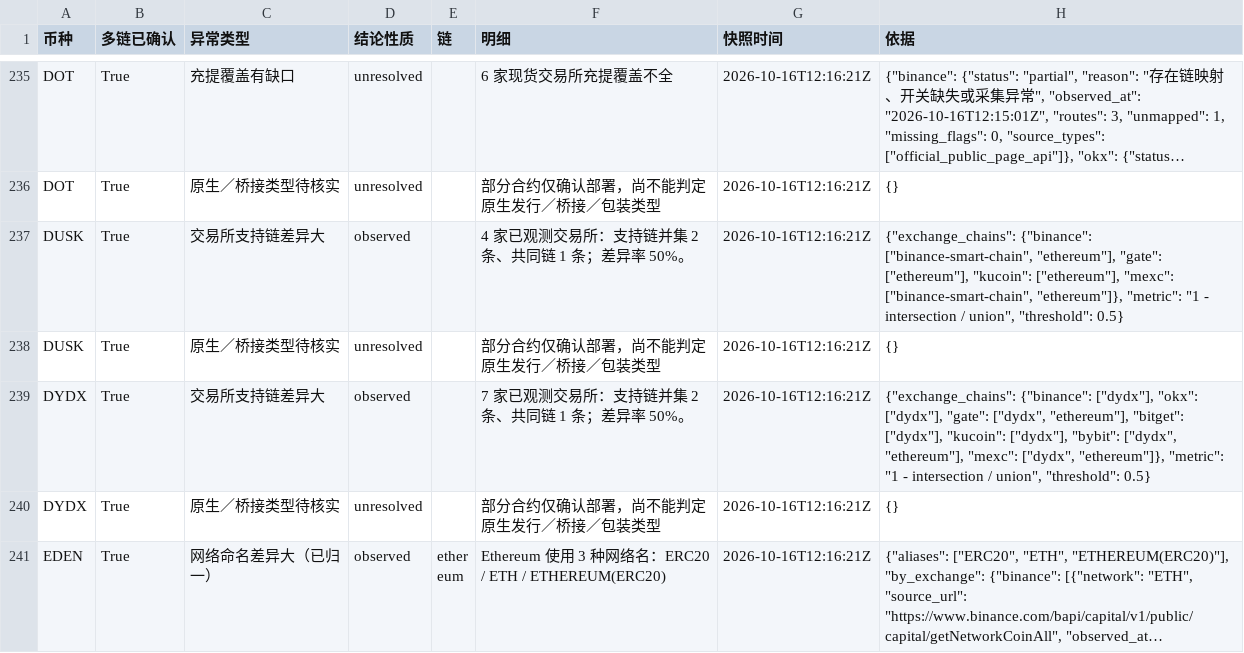
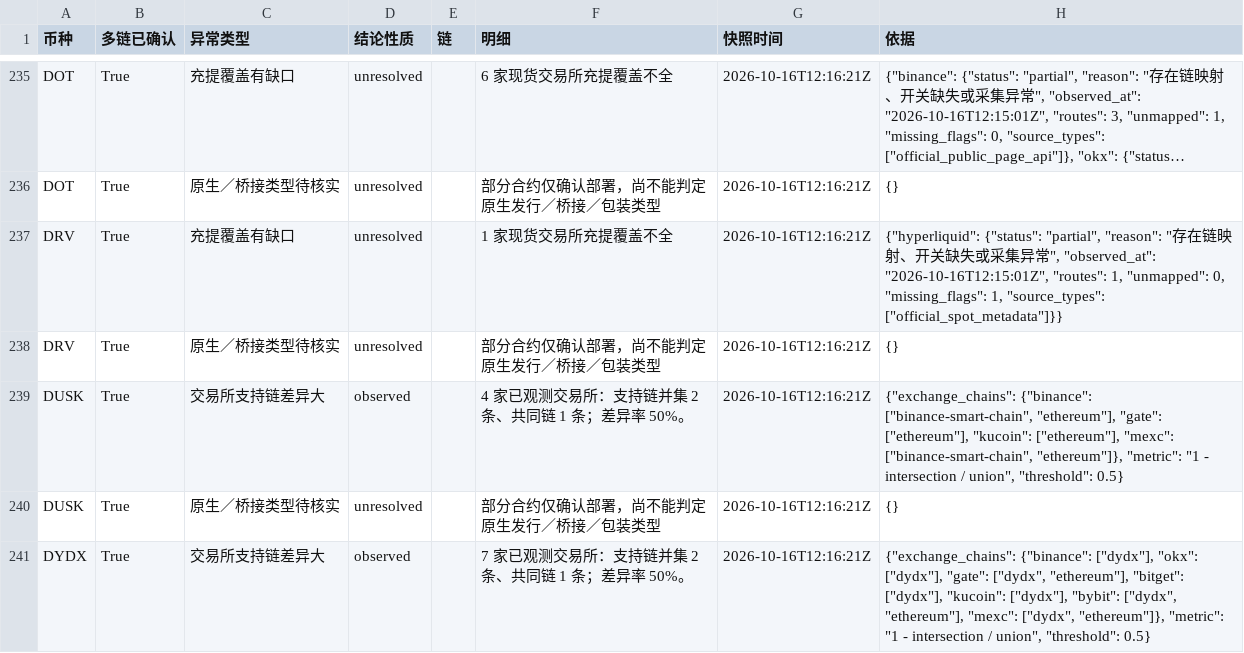
Before and after one commit to mizunoeth-me/tfund_risk_score_dashborad, a CSV file: data/multichain_anomalies.csv, drawn as a sheet; only a part is shown, gaps mark what is left out; the shorter side is filled out with more unchanged rows; long unchanged cells end in …; the diff names each change by its address in the sheet, - before the commit and + after, or states it on an @@ line.

```diff
--- a/data/multichain_anomalies.csv
+++ b/data/multichain_anomalies.csv
+row 237: DRV | True | 充提覆盖有缺口 | unresolved |  | 1 家现货交易所充提覆盖不全 | 2026-10-16T12:16:21Z | {"hyperliquid": {"status": "partial", "reason": "存在链映射、开关缺失或采集异常", "observed_at": "2026-10-16T12:15:01Z", "routes": 1, "unmapped": 0, "missing_flags": 1, "source_types": ["official_spot_metadata"]}}
+row 238: DRV | True | 原生／桥接类型待核实 | unresolved |  | 部分合约仅确认部署，尚不能判定原生发行／桥接／包装类型 | 2026-10-16T12:16:21Z | {}
```
Also changed, not shown: data/asset_data_gaps.csv, data/multichain_summary.csv, 7 other files.
